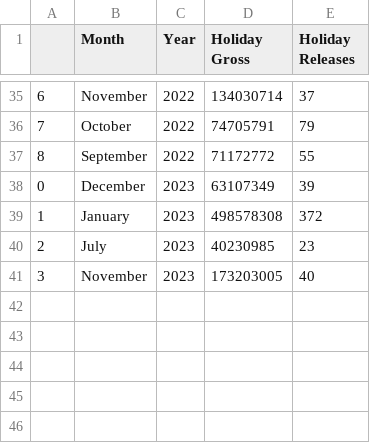
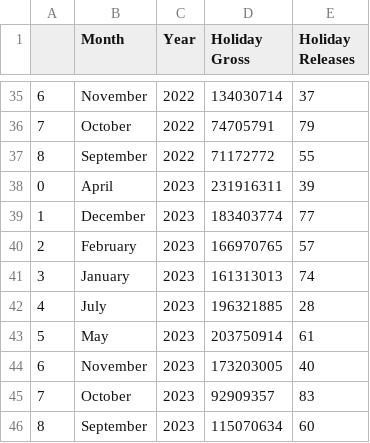
Before and after one commit to danielmilesrose/2023_movies, a CSV file: master_holiday_monthly_revenue.csv, drawn as a sheet; only a part is shown, gaps mark what is left out.

```diff
--- a/master_holiday_monthly_revenue.csv
+++ b/master_holiday_monthly_revenue.csv
@@ -37,5 +37,10 @@
 8,September,2022,71172772,55
-0,December,2023,63107349,39
-1,January,2023,498578308,372
-2,July,2023,40230985,23
-3,November,2023,173203005,40
+0,April,2023,231916311,39
+1,December,2023,183403774,77
+2,February,2023,166970765,57
+3,January,2023,161313013,74
+4,July,2023,196321885,28
+5,May,2023,203750914,61
+6,November,2023,173203005,40
+7,October,2023,92909357,83
+8,September,2023,115070634,60
```
Also changed, not shown: master_merged_df_renamed.csv, web_app/js/master_merged_df_renamed.csv, 6 other files.
